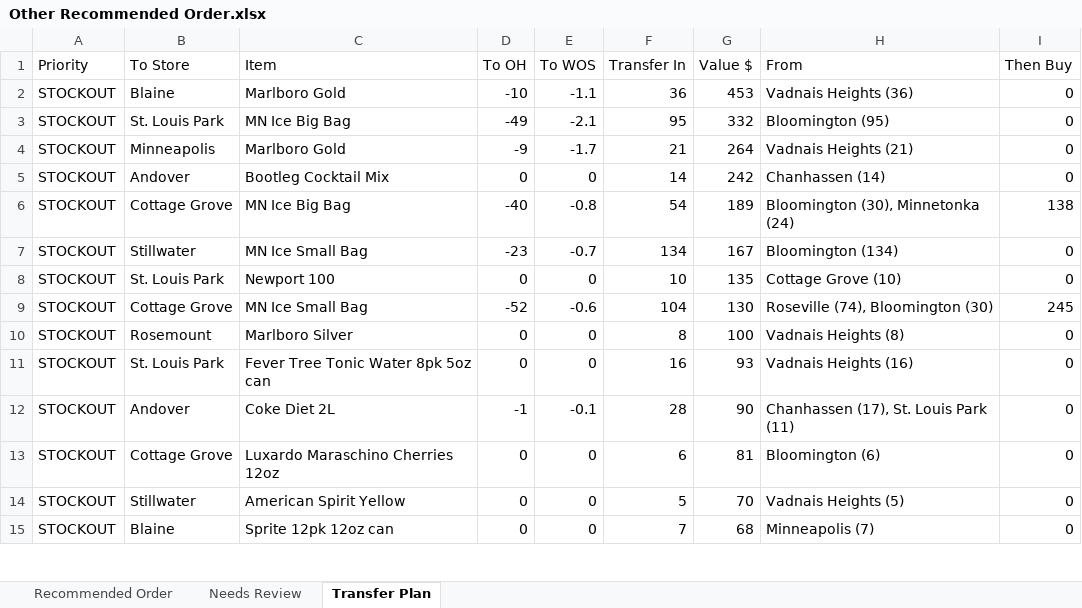
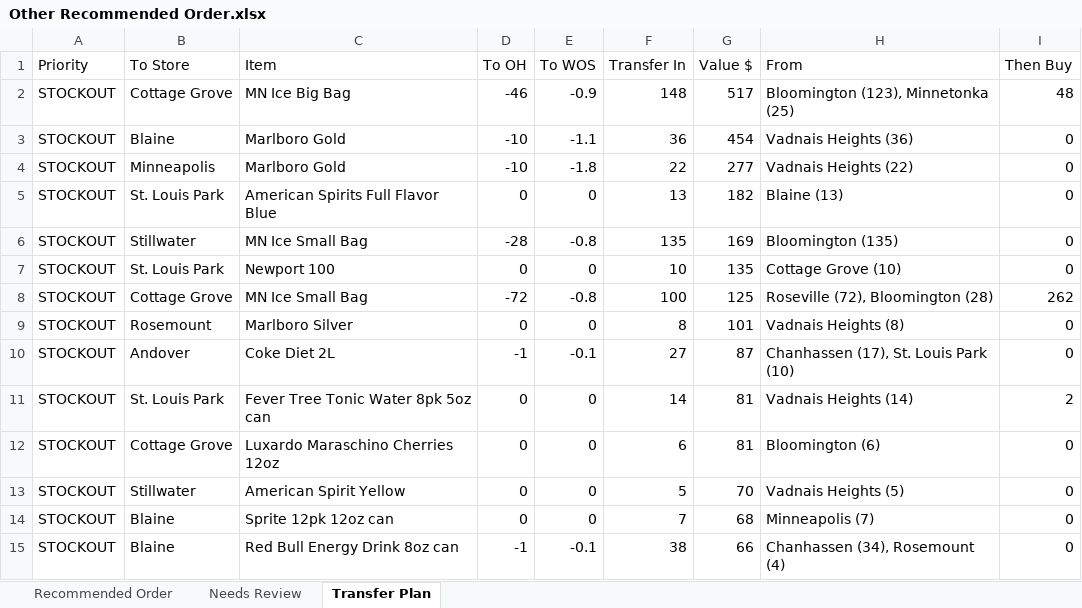
Before and after one commit to Akuklok/thc-dashboard, an Excel workbook: data/Other Recommended Order.xlsx, sheet Transfer Plan, drawn as a sheet; only a part is shown; values as stored, in another font and other column widths than the file's, no borders; removed rows and columns are numbered as before the commit, all else as after; the diff covers the shown part only; the diff names each change by its address in the sheet, - before the commit and + after, or states it on an @@ line.

```diff
--- a/data/Other Recommended Order.xlsx (sheet Transfer Plan)
+++ b/data/Other Recommended Order.xlsx (sheet Transfer Plan)
+row 2: STOCKOUT | Cottage Grove | MN Ice Big Bag | -46 | -0.9 | 148 | 517 | Bloomington (123), Minnetonka (25) | 48
-G3 (Value $): 453
+G3 (Value $): 454
-row 3: STOCKOUT | St. Louis Park | MN Ice Big Bag | -49 | -2.1 | 95 | 332 | Bloomington (95) | 0
-D4 (To OH): -9
+D4 (To OH): -10
-E4 (To WOS): -1.7
+E4 (To WOS): -1.8
-F4 (Transfer In): 21
+F4 (Transfer In): 22
-G4 (Value $): 264
+G4 (Value $): 277
-H4 (From): Vadnais Heights (21)
+H4 (From): Vadnais Heights (22)
-B5 (To Store): Andover
+B5 (To Store): St. Louis Park
-C5 (Item): Bootleg Cocktail Mix
+C5 (Item): American Spirits Full Flavor Blue
-F5 (Transfer In): 14
+F5 (Transfer In): 13
-G5 (Value $): 242
+G5 (Value $): 182
-H5 (From): Chanhassen (14)
+H5 (From): Blaine (13)
-row 6: STOCKOUT | Cottage Grove | MN Ice Big Bag | -40 | -0.8 | 54 | 189 | Bloomington (30), Minnetonka (24) | 138
-D6 (To OH): -23
+D6 (To OH): -28
-E6 (To WOS): -0.7
+E6 (To WOS): -0.8
-F6 (Transfer In): 134
+F6 (Transfer In): 135
-G6 (Value $): 167
+G6 (Value $): 169
-H6 (From): Bloomington (134)
+H6 (From): Bloomington (135)
-D8 (To OH): -52
+D8 (To OH): -72
-E8 (To WOS): -0.6
+E8 (To WOS): -0.8
-F8 (Transfer In): 104
+F8 (Transfer In): 100
-G8 (Value $): 130
+G8 (Value $): 125
-H8 (From): Roseville (74), Bloomington (30)
+H8 (From): Roseville (72), Bloomington (28)
-I8 (Then Buy): 245
+I8 (Then Buy): 262
-G9 (Value $): 100
+G9 (Value $): 101
-row 11: STOCKOUT | St. Louis Park | Fever Tree Tonic Water 8pk 5oz can | 0 | 0 | 16 | 93 | Vadnais Heights (16) | 0
-F10 (Transfer In): 28
+F10 (Transfer In): 27
-G10 (Value $): 90
+G10 (Value $): 87
-H10 (From): Chanhassen (17), St. Louis Park (11)
+H10 (From): Chanhassen (17), St. Louis Park (10)
+row 11: STOCKOUT | St. Louis Park | Fever Tree Tonic Water 8pk 5oz can | 0 | 0 | 14 | 81 | Vadnais Heights (14) | 2
+row 15: STOCKOUT | Blaine | Red Bull Energy Drink 8oz can | -1 | -0.1 | 38 | 66 | Chanhassen (34), Rosemount (4) | 0
```
Also changed, not shown: 62 added rows, 92 removed rows and 354 edited cells elsewhere in this sheet, sheet Recommended Order, sheet Needs Review, data/Beer Recommended Order.xlsx, data/Spirits Recommended Order.xlsx, 27 other files.
